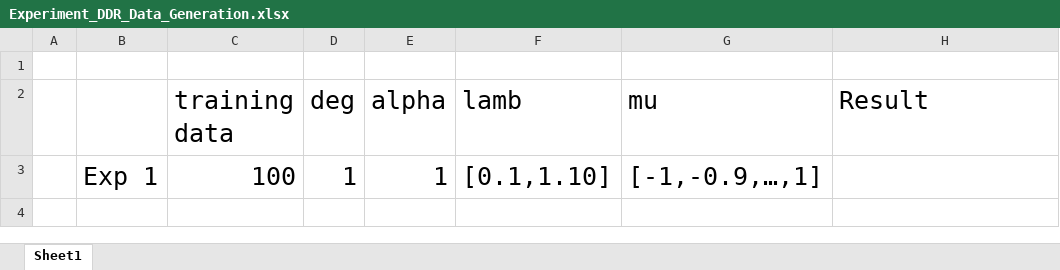
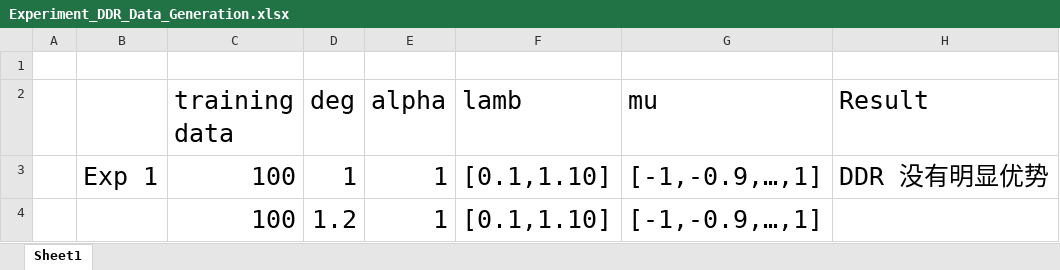
Before and after one commit to xunzhang-sjtu/Decision_Driven_Regularization, an Excel workbook: ShortestPath/Experiment_DDR_Data_Generation.xlsx, sheet Sheet1, drawn as a sheet; values as stored, in another font and other column widths than the file's, no borders; the diff names each change by its address in the sheet, - before the commit and + after, or states it on an @@ line.

```diff
--- a/ShortestPath/Experiment_DDR_Data_Generation.xlsx (sheet Sheet1)
+++ b/ShortestPath/Experiment_DDR_Data_Generation.xlsx (sheet Sheet1)
-H3 (Result): (empty)
+H3 (Result): DDR 没有明显优势
+row 4:  |  | 100 | 1.2 | 1 | [0.1,1.10] | [-1,-0.9,…,1]
```
Also changed, not shown: 1 other file.
